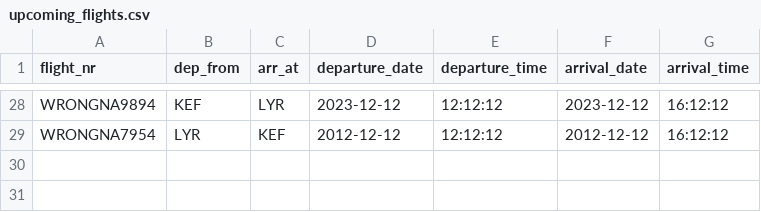
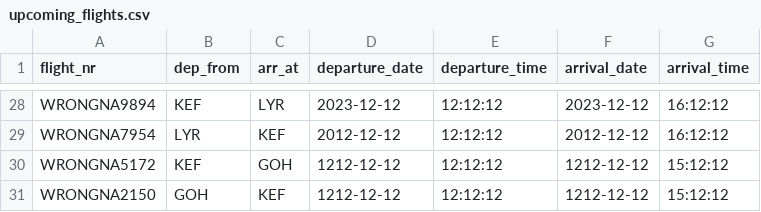
Before and after one commit to riko-efendi/NaN-Air-H7, a CSV file: _PROJECT/files/upcoming_flights.csv, drawn as a sheet; only a part is shown, gaps mark what is left out.

```diff
--- a/_PROJECT/files/upcoming_flights.csv
+++ b/_PROJECT/files/upcoming_flights.csv
@@ -29 +29,3 @@ WRONGNA9894,KEF,LYR,2023-12-12,12:12:12,2023-12-12,16:12:12
 WRONGNA7954,LYR,KEF,2012-12-12,12:12:12,2012-12-12,16:12:12
+WRONGNA5172,KEF,GOH,1212-12-12,12:12:12,1212-12-12,15:12:12
+WRONGNA2150,GOH,KEF,1212-12-12,12:12:12,1212-12-12,15:12:12
```
Also changed, not shown: 2 other files.
